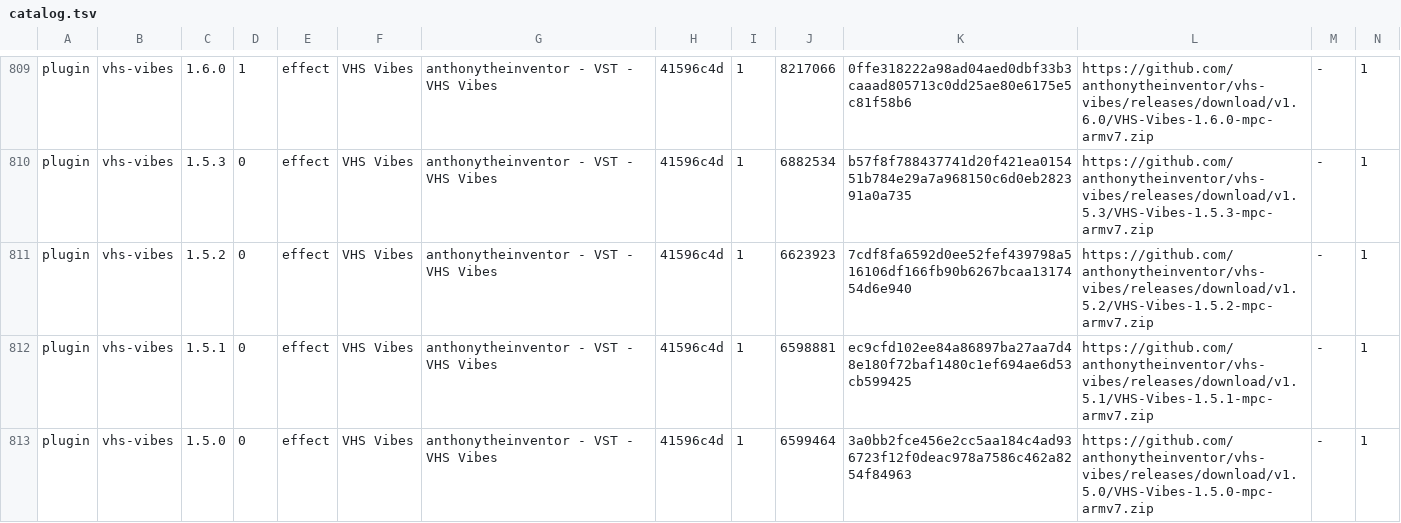
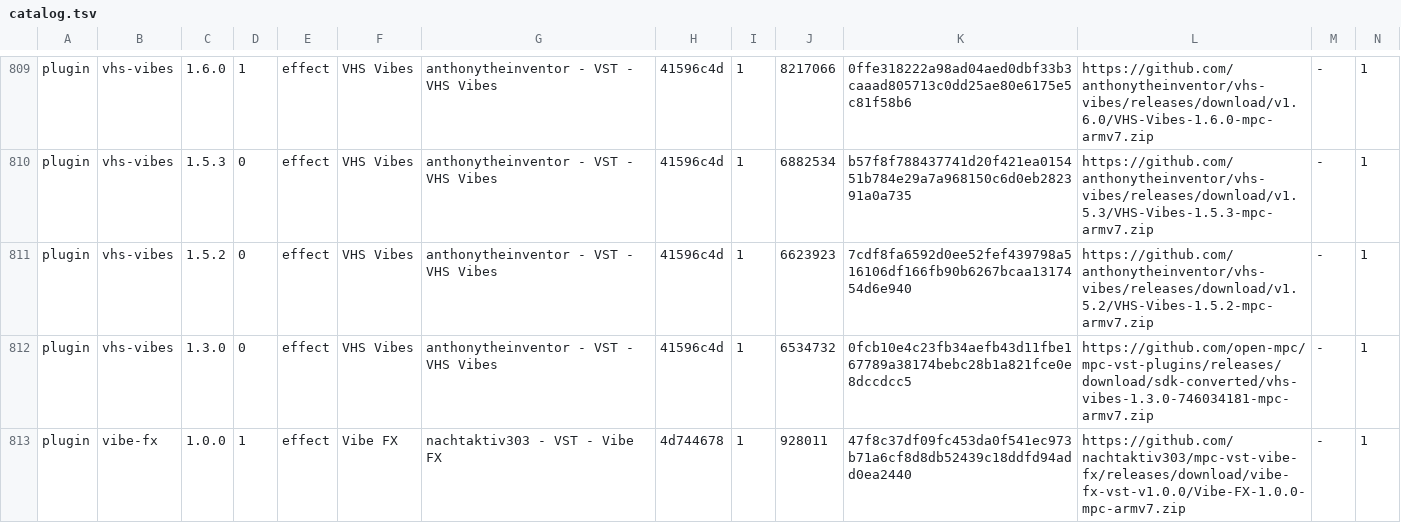
Before and after one commit to sd88me/sd88me.github.io, a TSV file: mpc-vst-plugins/catalog.tsv, drawn as a sheet; only a part is shown, gaps mark what is left out; the shorter side is filled out with more unchanged rows; rows hold the shown columns only; the diff covers the shown part only; the diff names each change by its address in the sheet, - before the commit and + after, or states it on an @@ line.

Commit message:
Mirror the catalog from open-mpc/mpc-vst-plugins@04da45a

```diff
--- a/mpc-vst-plugins/catalog.tsv
+++ b/mpc-vst-plugins/catalog.tsv
-row 812: plugin | vhs-vibes | 1.5.1 | 0 | effect | VHS Vibes | anthonytheinventor - VST - VHS Vibes | 41596c4d | 1 | 6598881 | ec9cfd102ee84a86897ba27aa7d48e180f72baf1480c1ef694ae6d53cb599425 | https://github.com/anthonytheinventor/vhs-vibes/releases/download/v1.5.1/VHS-Vibes-1.5.1-mpc-armv7.zip | - | 1
-row 813: plugin | vhs-vibes | 1.5.0 | 0 | effect | VHS Vibes | anthonytheinventor - VST - VHS Vibes | 41596c4d | 1 | 6599464 | 3a0bb2fce456e2cc5aa184c4ad936723f12f0deac978a7586c462a8254f84963 | https://github.com/anthonytheinventor/vhs-vibes/releases/download/v1.5.0/VHS-Vibes-1.5.0-mpc-armv7.zip | - | 1
```
Also changed, not shown: 2 removed rows elsewhere in this file, 2 other files.
